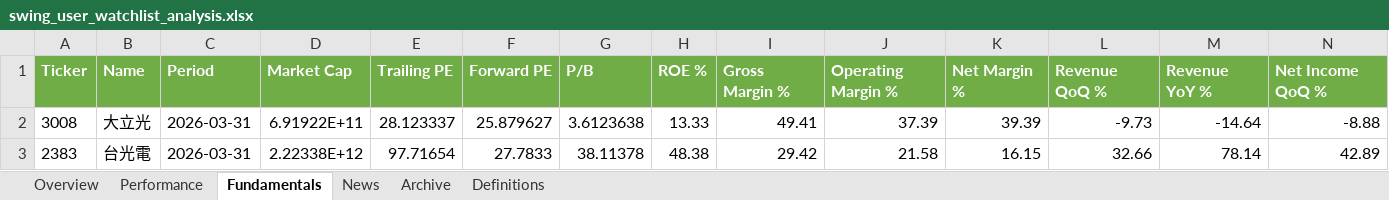
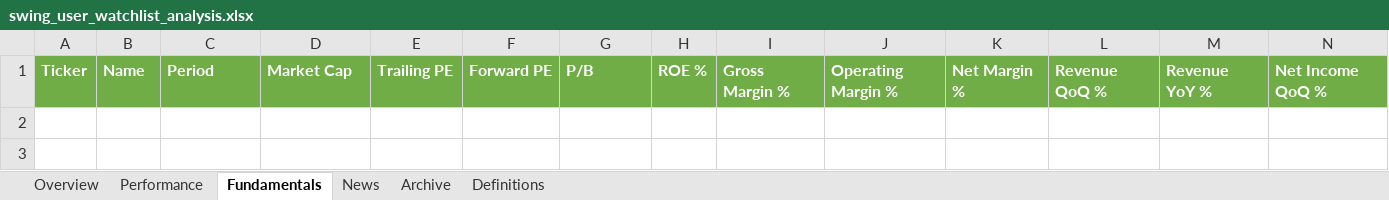
Before and after one commit to Gary172Lee/iSecretary-LIFF, an Excel workbook: data/swing_user_watchlist_analysis.xlsx, sheet Fundamentals, drawn as a sheet; only a part is shown; values as stored, in another font and other column widths than the file's, no borders; rows hold the shown columns only; the diff names each change by its address in the sheet, - before the commit and + after, or states it on an @@ line.

```diff
--- a/data/swing_user_watchlist_analysis.xlsx (sheet Fundamentals)
+++ b/data/swing_user_watchlist_analysis.xlsx (sheet Fundamentals)
-row 2: 3008 | 大立光 | 2026-03-31 | 6.91922E+11 | 28.123337 | 25.879627 | 3.6123638 | 13.33 | 49.41 | 37.39 | 39.39 | -9.73 | -14.64 | -8.88
-row 3: 2383 | 台光電 | 2026-03-31 | 2.22338E+12 | 97.71654 | 27.7833 | 38.11378 | 48.38 | 29.42 | 21.58 | 16.15 | 32.66 | 78.14 | 42.89
```
Also changed, not shown: sheet Overview, sheet Archive, sheet Performance, sheet News, data/swing_performance_analysis.xlsx, 13 other files.
